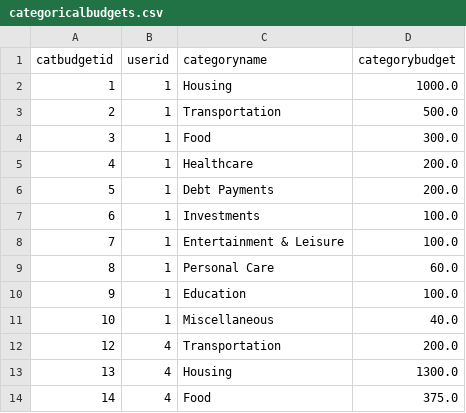
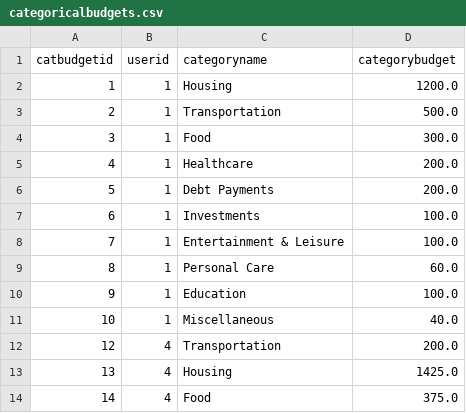
Before and after one commit to MasaKagami/Budgetr., a CSV file: localdb/categoricalbudgets.csv, drawn as a sheet.

```diff
--- a/localdb/categoricalbudgets.csv
+++ b/localdb/categoricalbudgets.csv
@@ -1,3 +1,3 @@
 catbudgetid,userid,categoryname,categorybudget
-1,1,Housing,1000.0
+1,1,Housing,1200.0
 2,1,Transportation,500.0
@@ -12,3 +12,3 @@ catbudgetid,userid,categoryname,categorybudget
 12,4,Transportation,200.0
-13,4,Housing,1300.0
+13,4,Housing,1425.0
 14,4,Food,375.0
```
Also changed, not shown: localdb/monthlybudgets.csv, localdb/transactions.csv, 41 other files.
